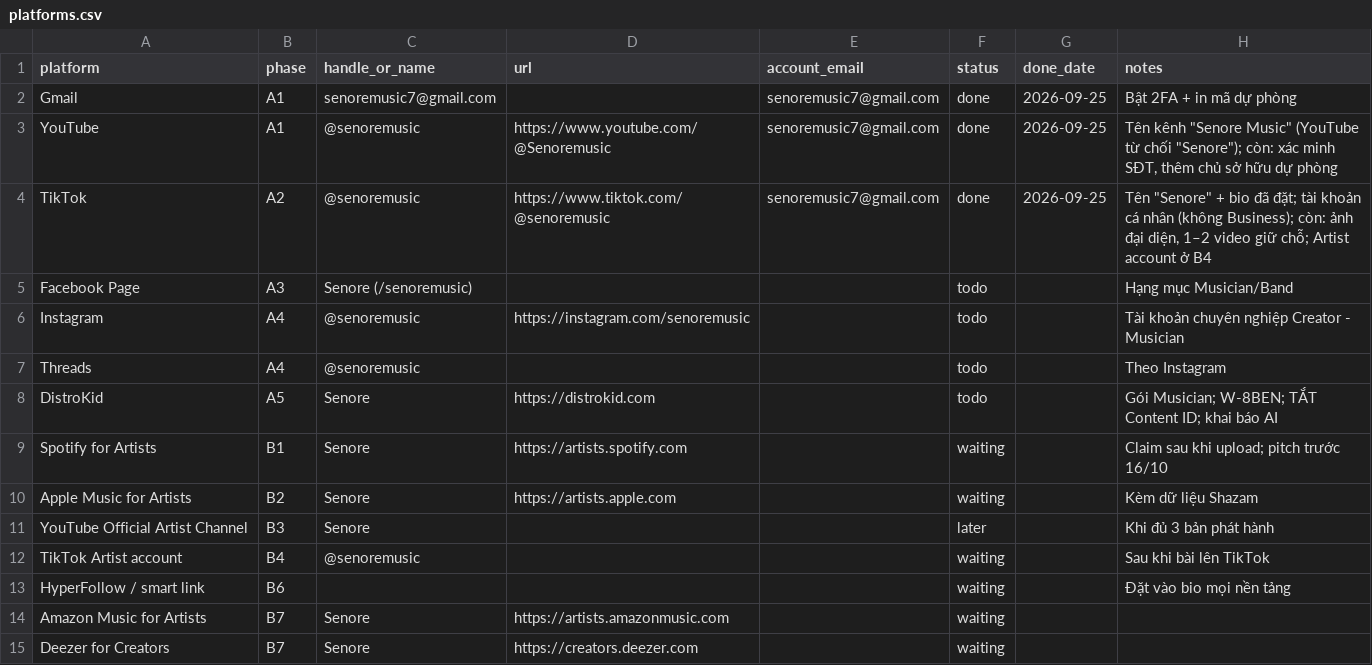
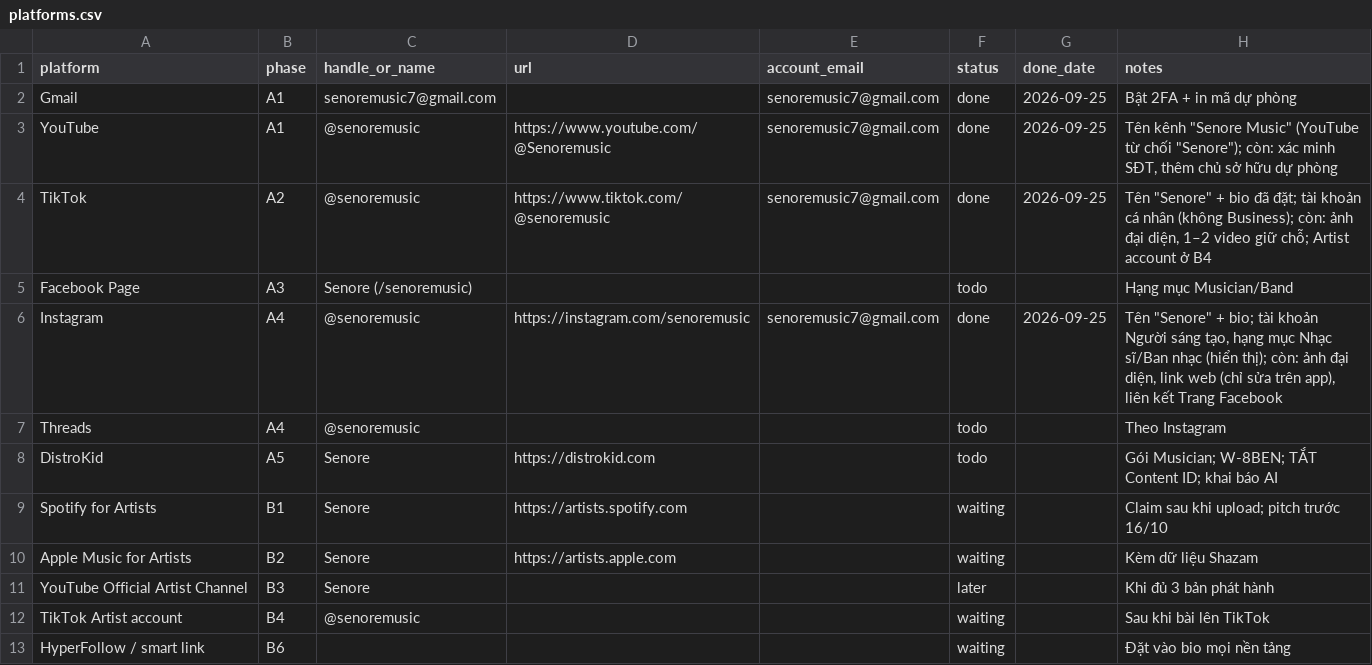
Before and after one commit to nhatquangph2/amnhacai, a CSV file: catalog/platforms.csv, drawn as a sheet; only a part is shown; the shorter side is filled out with more unchanged rows.

```diff
--- a/catalog/platforms.csv
+++ b/catalog/platforms.csv
@@ -5,3 +5,3 @@ TikTok,A2,@senoremusic,https://www.tiktok.com/@senoremusic,senoremusic7@gmail.co
 Facebook Page,A3,Senore (/senoremusic),,,todo,,Hạng mục Musician/Band
-Instagram,A4,@senoremusic,https://instagram.com/senoremusic,,todo,,Tài khoản chuyên nghiệp Creator - Musician
+Instagram,A4,@senoremusic,https://instagram.com/senoremusic,senoremusic7@gmail.com,done,2026-09-25,"Tên ""Senore"" + bio; tài khoản Người sáng tạo, hạng mục Nhạc sĩ/Ban nhạc (hiển thị); còn: ảnh đại diện, link web (chỉ sửa trên app), liên kết Trang Facebook"
 Threads,A4,@senoremusic,,,todo,,Theo Instagram
```
